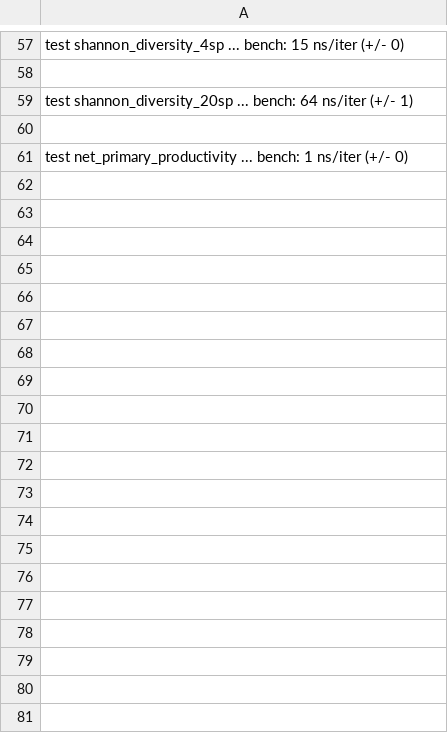
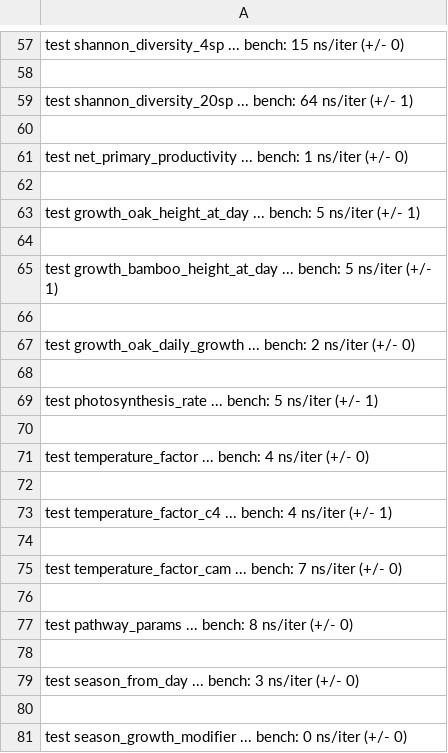
Before and after one commit to MacCracken/vanaspati, a CSV file: bench-history.csv, drawn as a sheet; only a part is shown, gaps mark what is left out; the diff covers the shown part only.

```diff
--- a/bench-history.csv
+++ b/bench-history.csv
@@ -61 +61,21 @@ test shannon_diversity_20sp ... bench:          64 ns/iter (+/- 1)
 test net_primary_productivity ... bench:           1 ns/iter (+/- 0)
+
+test growth_oak_height_at_day ... bench:           5 ns/iter (+/- 1)
+
+test growth_bamboo_height_at_day ... bench:           5 ns/iter (+/- 1)
+
+test growth_oak_daily_growth ... bench:           2 ns/iter (+/- 0)
+
+test photosynthesis_rate ... bench:           5 ns/iter (+/- 1)
+
+test temperature_factor ... bench:           4 ns/iter (+/- 0)
+
+test temperature_factor_c4 ... bench:           4 ns/iter (+/- 1)
+
+test temperature_factor_cam ... bench:           7 ns/iter (+/- 0)
+
+test pathway_params ... bench:           8 ns/iter (+/- 0)
+
+test season_from_day ... bench:           3 ns/iter (+/- 0)
+
+test season_growth_modifier ... bench:           0 ns/iter (+/- 0)
```
Also changed, not shown: 48 added rows elsewhere in this file, 11 other files.
